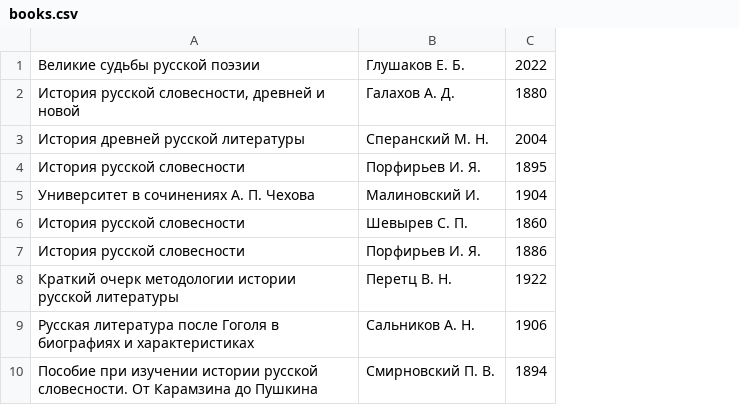
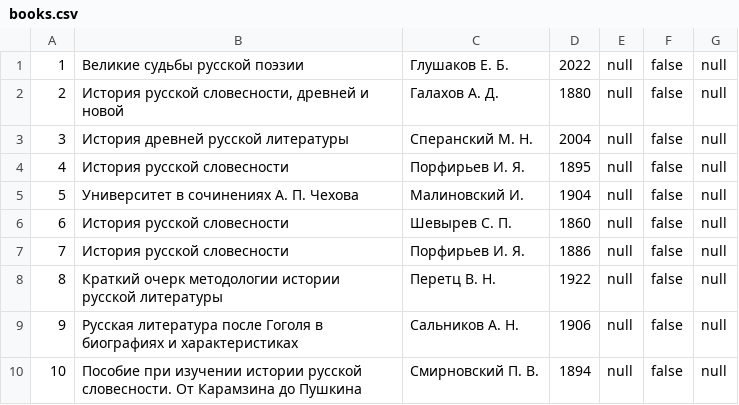
Before and after one commit to Moskalenko-Testing/Knowledge_of_the_century_54_1_1, a CSV file: books.csv, drawn as a sheet; the diff names each change by its address in the sheet, - before the commit and + after, or states it on an @@ line.

Commit message:
Add Real working with FILE users.csv and books.csv!!!

```diff
--- a/books.csv
+++ b/books.csv
+column A, rows 1-10: 1 | 2 | 3 | 4 | 5 | 6 | 7 | 8 | 9 | 10
+column E, rows 1-10: all null
+column F, rows 1-10: all false
+column G, rows 1-10: all null
```
Also changed, not shown: 24 other files.
